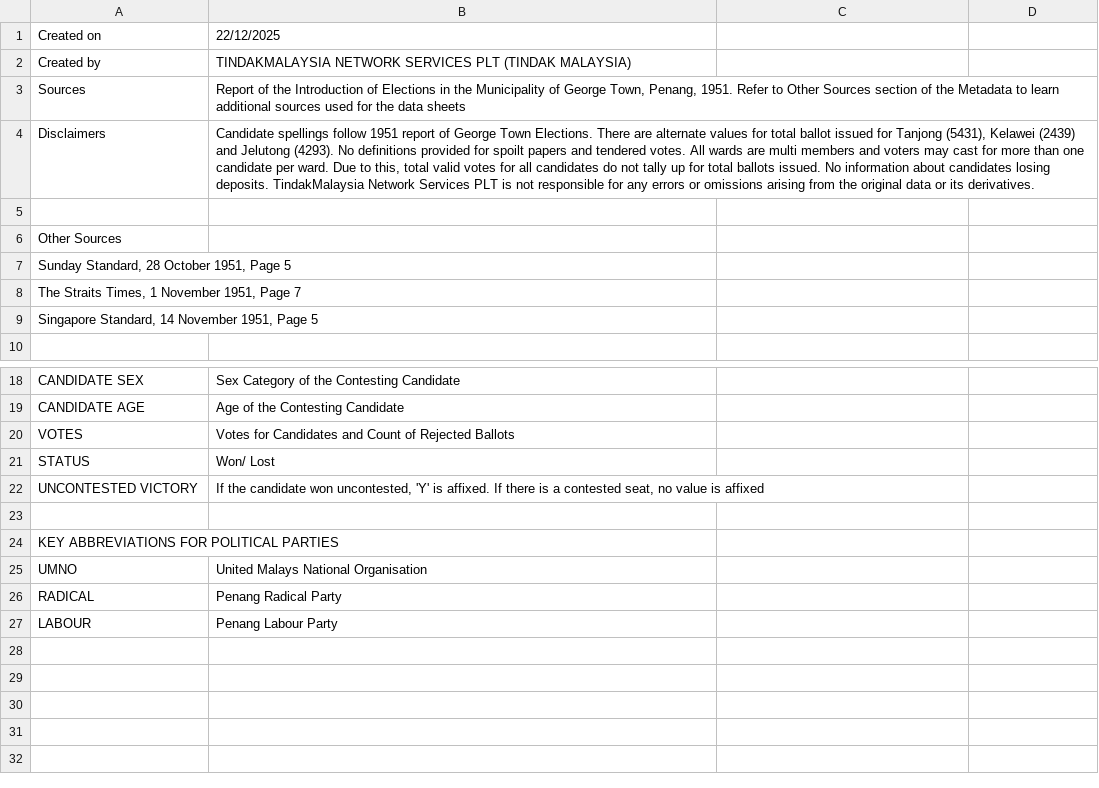
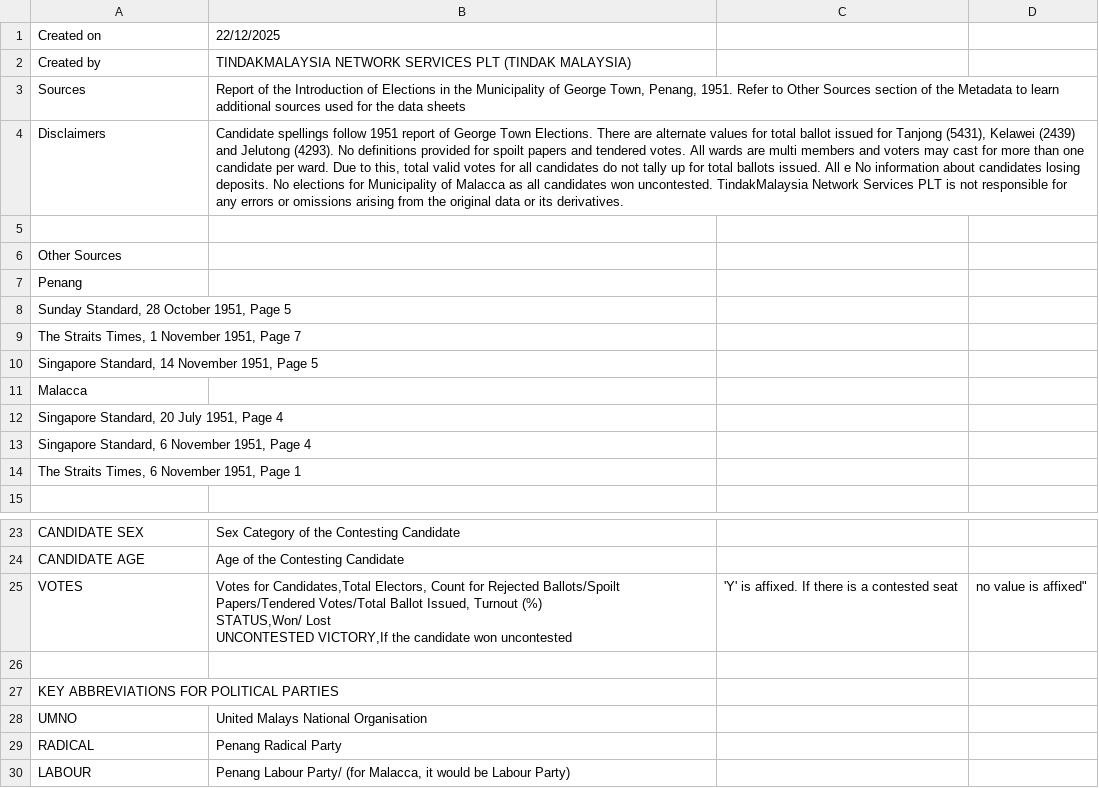
Before and after one commit to TindakMalaysia/LOCAL-GOVERNMENT-ELECTIONS, a CSV file: 1951-MALAYA-LOCAL-GOVERNMENT-ELECTIONS/METADATA/1951_LOCAL_GOVERNMENT_ELECTIONS_METADATA.csv, drawn as a sheet; only a part is shown, gaps mark what is left out; removed rows and columns are numbered as before the commit, all else as after; ↵ is a line break in a cell; the diff names each change by its address in the sheet, - before the commit and + after, or states it on an @@ line.

Commit message:
Update 1951_LOCAL_GOVERNMENT_ELECTIONS_METADATA.csv

```diff
--- a/1951-MALAYA-LOCAL-GOVERNMENT-ELECTIONS/METADATA/1951_LOCAL_GOVERNMENT_ELECTIONS_METADATA.csv
+++ b/1951-MALAYA-LOCAL-GOVERNMENT-ELECTIONS/METADATA/1951_LOCAL_GOVERNMENT_ELECTIONS_METADATA.csv
-B4: …ballots issued. No information about candidates losing deposits. TindakMalaysia Network…
+B4: …ballots issued. All e No information about candidates losing deposits. No elections for Municipality of Malacca as all candidates won uncontested. TindakMalaysia Network…
+row 7: Penang
+row 11: Malacca
+row 12: Singapore Standard, 20 July 1951, Page 4
+row 13: Singapore Standard, 6 November 1951, Page 4
+row 14: The Straits Times, 6 November 1951, Page 1
-B25: Votes for Candidates and Count of Rejected Ballots
+B25: Votes for Candidates,Total Electors, Count for Rejected Ballots/Spoilt Papers/Tendered Votes/Total Ballot Issued, Turnout (%) ↵ STATUS,Won/ Lost ↵ UNCONTESTED VICTORY,If the candidate won uncontested
-C25: (empty)
+C25: 'Y' is affixed. If there is a contested seat
-D25: (empty)
+D25: no value is affixed"
-row 21: STATUS | Won/ Lost
-row 22: UNCONTESTED VICTORY | If the candidate won uncontested, 'Y' is affixed. If there is a contested seat, no value is affixed
-B30: Penang Labour Party
+B30: Penang Labour Party/ (for Malacca, it would be Labour Party)
```
